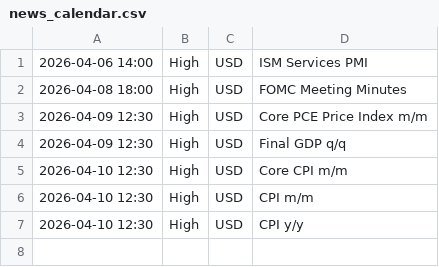
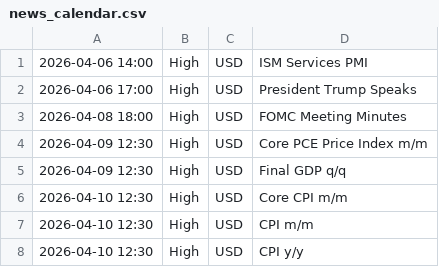
Before and after one commit to samuelnjerungari/gold-news-feed, a CSV file: news_calendar.csv, drawn as a sheet.

```diff
--- a/news_calendar.csv
+++ b/news_calendar.csv
@@ -1,2 +1,3 @@
 2026-04-06 14:00,High,USD,ISM Services PMI
+2026-04-06 17:00,High,USD,President Trump Speaks
 2026-04-08 18:00,High,USD,FOMC Meeting Minutes
```
